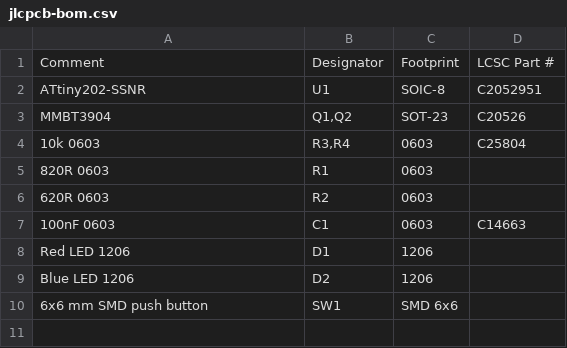
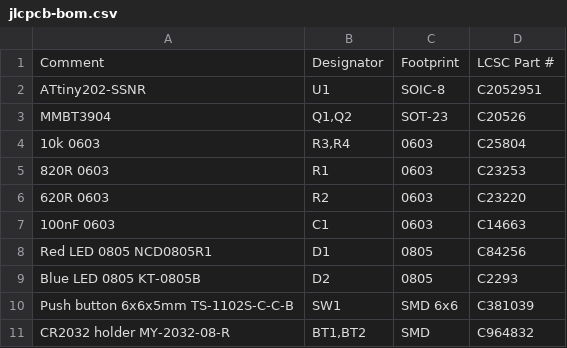
Before and after one commit to StirlingMarketingGroup/coin-light-board, a CSV file: pcb/jlcpcb-bom.csv, drawn as a sheet.

```diff
--- a/pcb/jlcpcb-bom.csv
+++ b/pcb/jlcpcb-bom.csv
@@ -4,7 +4,8 @@ MMBT3904,"Q1,Q2",SOT-23,C20526
 10k 0603,"R3,R4",0603,C25804
-820R 0603,R1,0603,
-620R 0603,R2,0603,
+820R 0603,R1,0603,C23253
+620R 0603,R2,0603,C23220
 100nF 0603,C1,0603,C14663
-Red LED 1206,D1,1206,
-Blue LED 1206,D2,1206,
-6x6 mm SMD push button,SW1,SMD 6x6,
+Red LED 0805 NCD0805R1,D1,0805,C84256
+Blue LED 0805 KT-0805B,D2,0805,C2293
+Push button 6x6x5mm TS-1102S-C-C-B,SW1,SMD 6x6,C381039
+CR2032 holder MY-2032-08-R,"BT1,BT2",SMD,C964832
```
Also changed, not shown: pcb/jlcpcb-cpl.csv, 12 other files.
